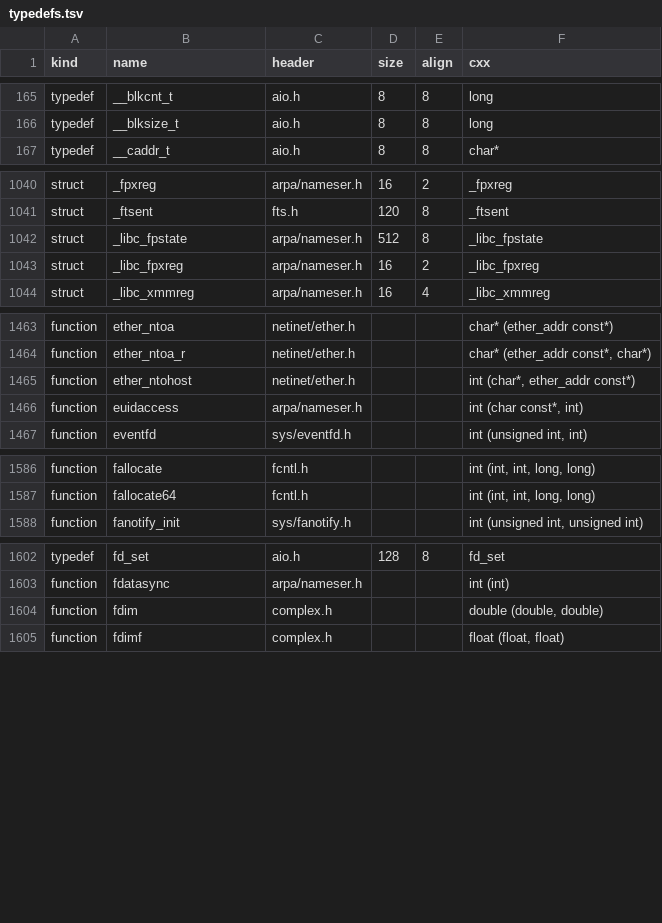
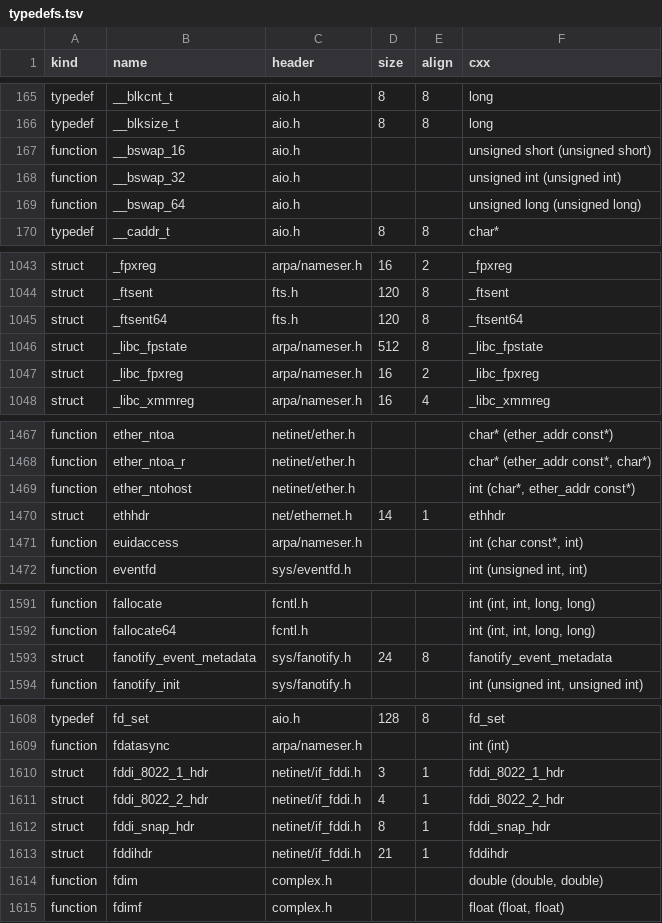
Before and after one commit to duskglow/libniji, a TSV file: spec/abi/typedefs.tsv, drawn as a sheet; only a part is shown, gaps mark what is left out; the diff covers the shown part only.

```diff
--- a/spec/abi/typedefs.tsv
+++ b/spec/abi/typedefs.tsv
@@ -166,2 +166,5 @@ typedef	__blkcnt_t	aio.h	8	8	long
 typedef	__blksize_t	aio.h	8	8	long
+function	__bswap_16	aio.h			unsigned short (unsigned short)
+function	__bswap_32	aio.h			unsigned int (unsigned int)
+function	__bswap_64	aio.h			unsigned long (unsigned long)
 typedef	__caddr_t	aio.h	8	8	char*
@@ -1041,2 +1044,3 @@ struct	_fpxreg	arpa/nameser.h	16	2	_fpxreg
 struct	_ftsent	fts.h	120	8	_ftsent
+struct	_ftsent64	fts.h	120	8	_ftsent64
 struct	_libc_fpstate	arpa/nameser.h	512	8	_libc_fpstate
@@ -1465,2 +1469,3 @@ function	ether_ntoa_r	netinet/ether.h			char* (ether_addr const*, char*)
 function	ether_ntohost	netinet/ether.h			int (char*, ether_addr const*)
+struct	ethhdr	net/ethernet.h	14	1	ethhdr
 function	euidaccess	arpa/nameser.h			int (char const*, int)
@@ -1587,2 +1592,3 @@ function	fallocate	fcntl.h			int (int, int, long, long)
 function	fallocate64	fcntl.h			int (int, int, long, long)
+struct	fanotify_event_metadata	sys/fanotify.h	24	8	fanotify_event_metadata
 function	fanotify_init	sys/fanotify.h			int (unsigned int, unsigned int)
@@ -1603,2 +1609,6 @@ typedef	fd_set	aio.h	128	8	fd_set
 function	fdatasync	arpa/nameser.h			int (int)
+struct	fddi_8022_1_hdr	netinet/if_fddi.h	3	1	fddi_8022_1_hdr
+struct	fddi_8022_2_hdr	netinet/if_fddi.h	4	1	fddi_8022_2_hdr
+struct	fddi_snap_hdr	netinet/if_fddi.h	8	1	fddi_snap_hdr
+struct	fddihdr	netinet/if_fddi.h	21	1	fddihdr
 function	fdim	complex.h			double (double, double)
```
Also changed, not shown: 1 added row elsewhere in this file, spec/abi/macros.tsv, 7 other files.
